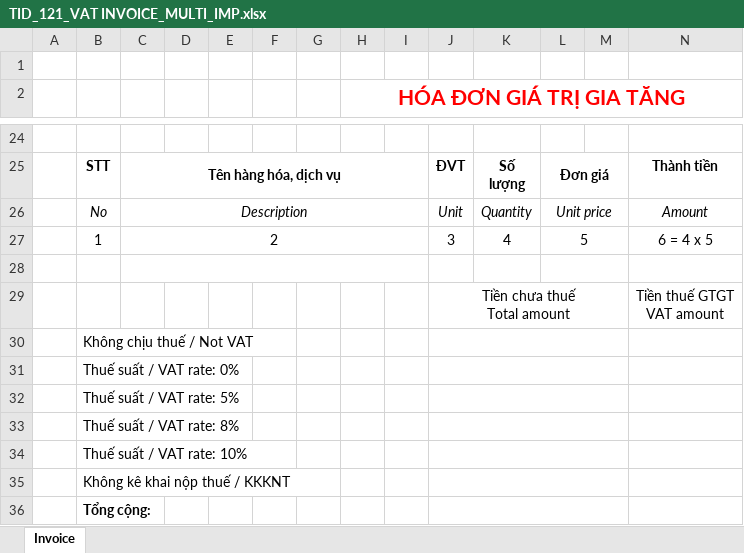
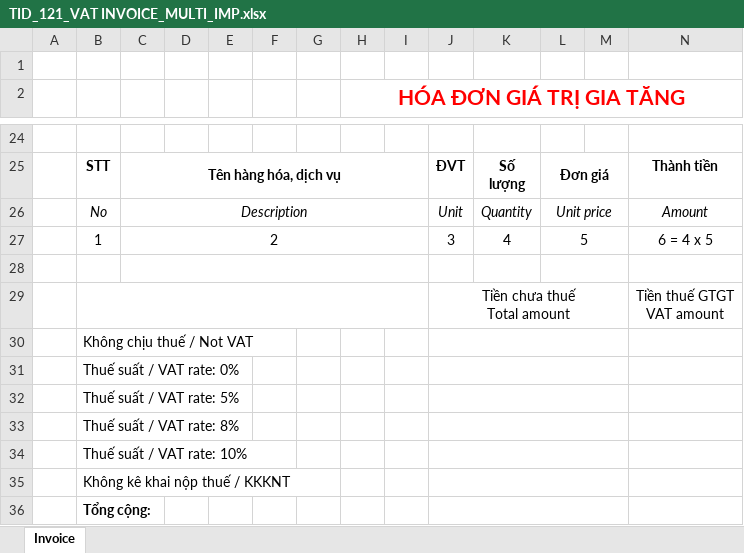
Before and after one commit to wetaxsetting/einvoicevn, an Excel workbook: resources/report/60/95/ex_imp/TID_121_VAT INVOICE_MULTI_IMP.xlsx, sheet Invoice, drawn as a sheet; only a part is shown, gaps mark what is left out; values as stored, in another font and other column widths than the file's, no borders; the diff names each change by its address in the sheet, - before the commit and + after, or states it on an @@ line.

```diff
--- a/resources/report/60/95/ex_imp/TID_121_VAT INVOICE_MULTI_IMP.xlsx (sheet Invoice)
+++ b/resources/report/60/95/ex_imp/TID_121_VAT INVOICE_MULTI_IMP.xlsx (sheet Invoice)
+B29:I29 merged
```
Also changed, not shown: 1 other file.
